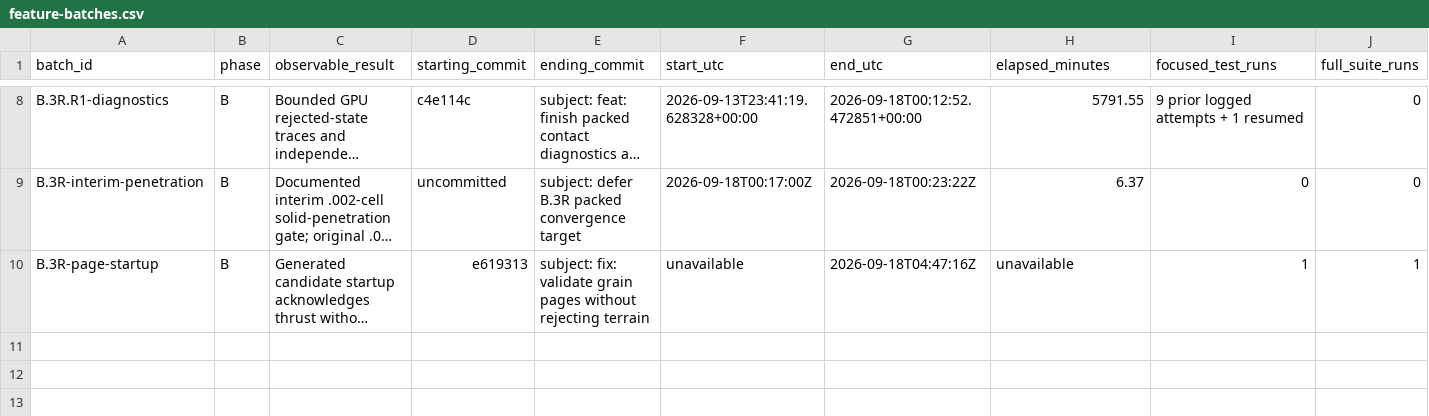
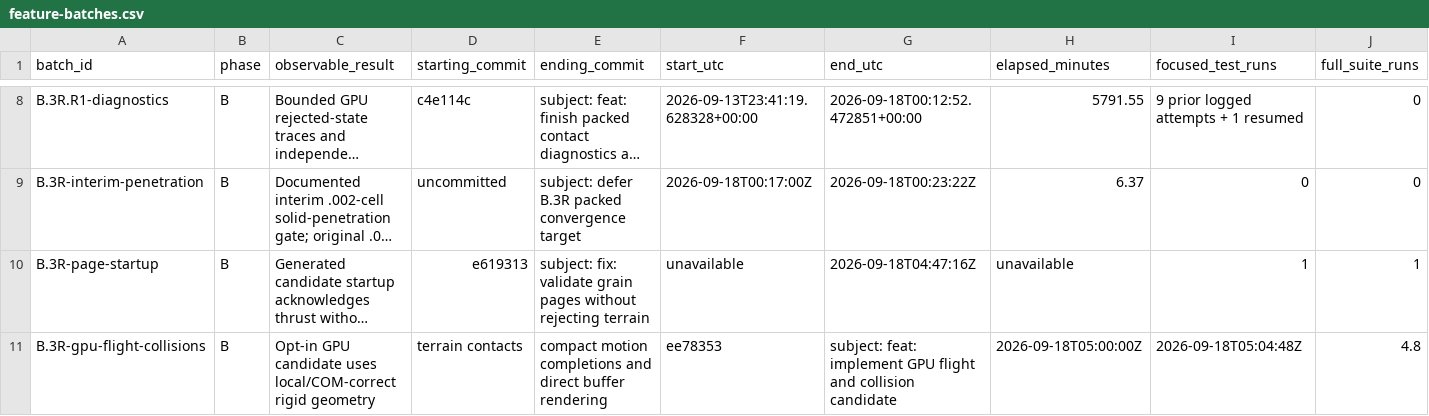
Before and after one commit to JFerrigan/Debris, a CSV file: docs/evidence/feature-batches.csv, drawn as a sheet; only a part is shown, gaps mark what is left out; long unchanged cells end in …; rows hold the shown columns only; the diff names each change by its address in the sheet, - before the commit and + after, or states it on an @@ line.

Commit message:
feat: implement GPU flight and collision candidate

```diff
--- a/docs/evidence/feature-batches.csv
+++ b/docs/evidence/feature-batches.csv
+row 11: B.3R-gpu-flight-collisions | B | Opt-in GPU candidate uses local/COM-correct rigid geometry | terrain contacts | compact motion completions and direct buffer rendering | ee78353 | subject: feat: implement GPU flight and collision candidate | 2026-09-18T05:00:00Z | 2026-09-18T05:04:48Z | 4.8
```
Also changed, not shown: 10 other files.
